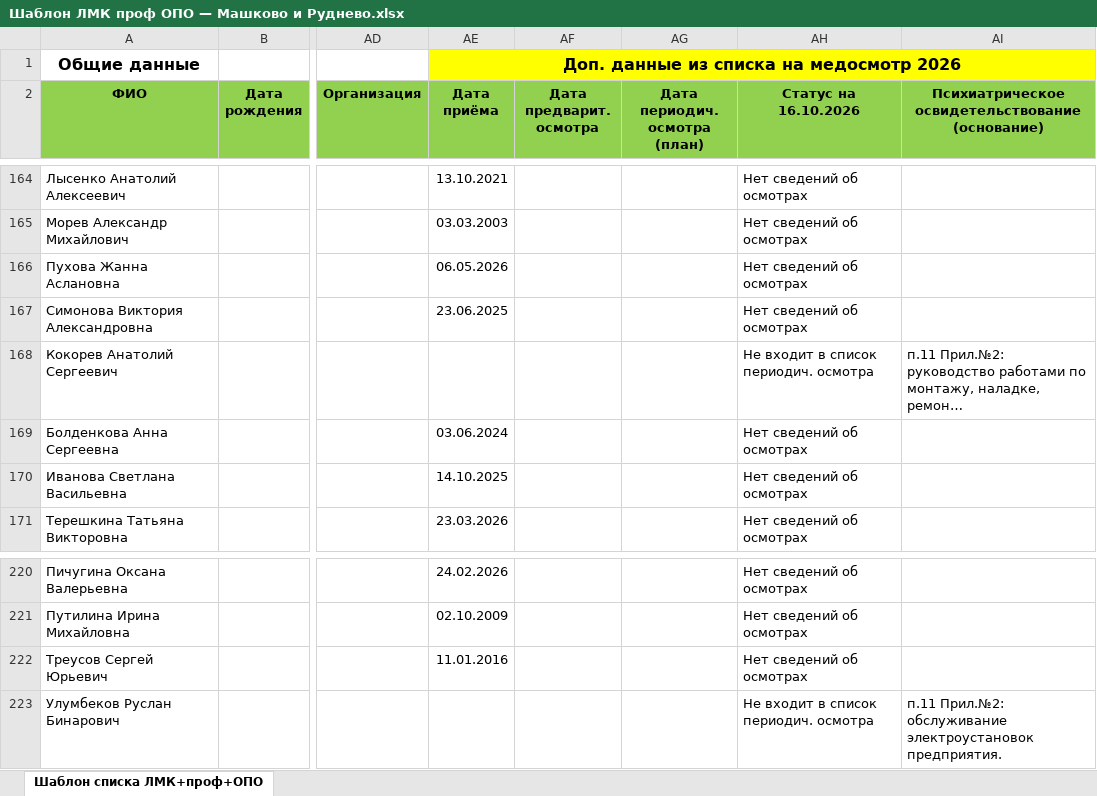
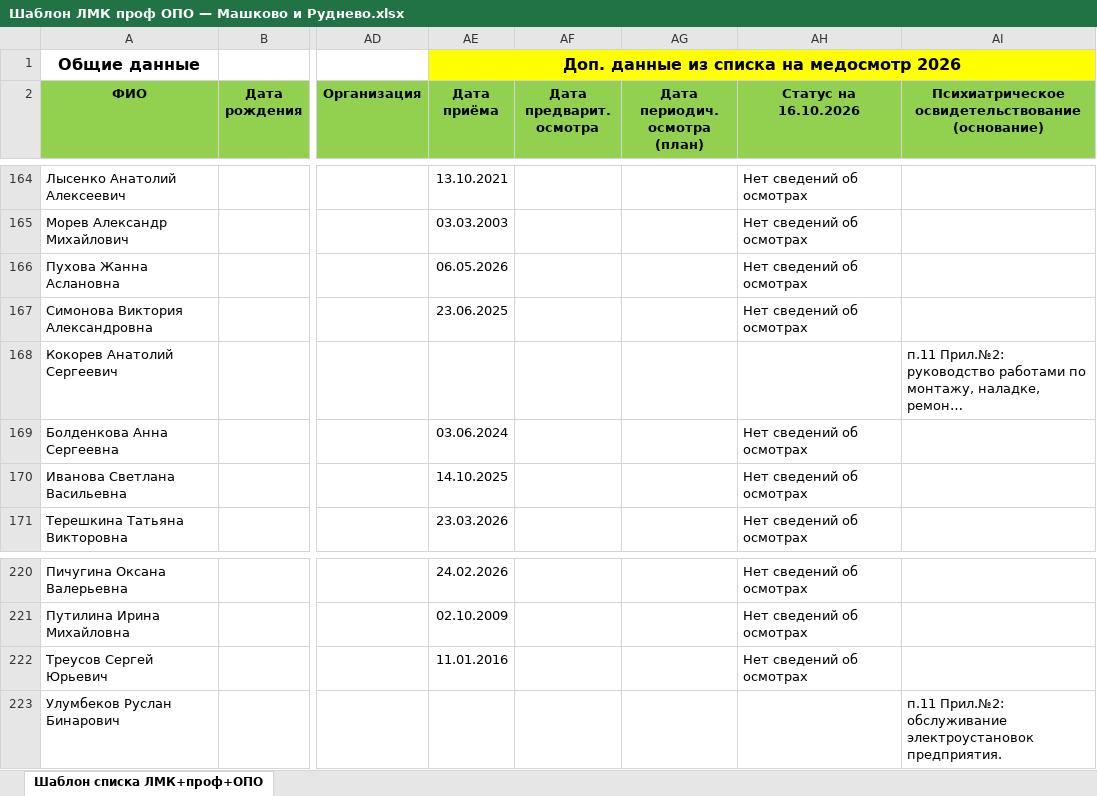
Before and after one commit to aigulaikesheva-eng/-, an Excel workbook: Шаблон ЛМК проф ОПО — Машково и Руднево.xlsx, sheet Шаблон списка ЛМК+проф+ОПО, drawn as a sheet; only a part is shown, gaps mark what is left out; long unchanged cells end in …; values as stored, in another font and other column widths than the file's, no borders; the diff names each change by its address in the sheet, - before the commit and + after, or states it on an @@ line.

```diff
--- a/Шаблон ЛМК проф ОПО — Машково и Руднево.xlsx (sheet Шаблон списка ЛМК+проф+ОПО)
+++ b/Шаблон ЛМК проф ОПО — Машково и Руднево.xlsx (sheet Шаблон списка ЛМК+проф+ОПО)
-AH168 (Статус на 16.10.2026): Не входит в список периодич. осмотра
+AH168 (Статус на 16.10.2026): (empty)
-AH223 (Статус на 16.10.2026): Не входит в список периодич. осмотра
+AH223 (Статус на 16.10.2026): (empty)
```
